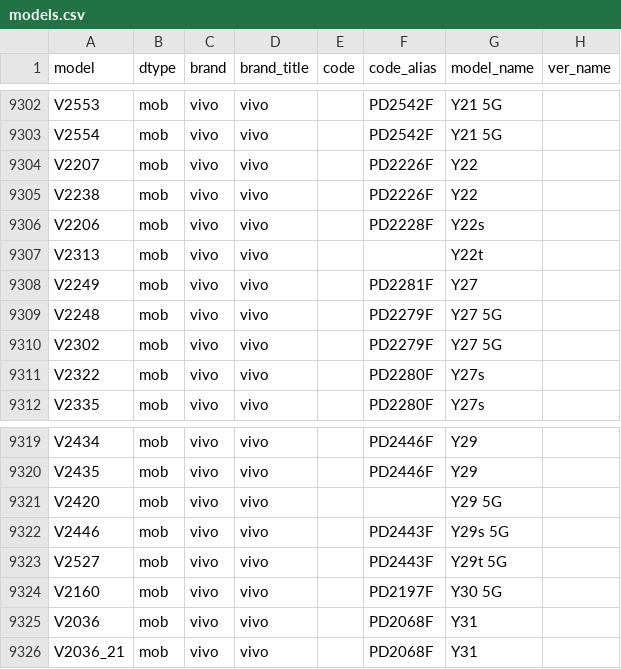
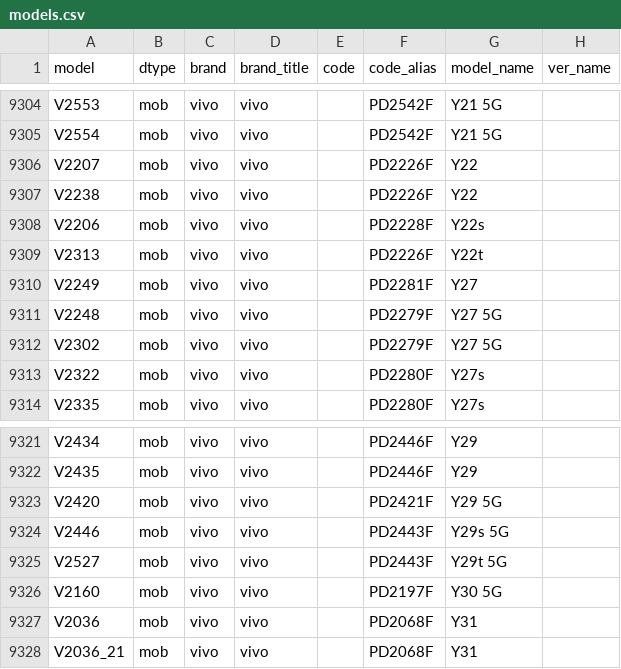
Before and after one commit to KHwang9883/MobileModels-csv, a CSV file: models.csv, drawn as a sheet; only a part is shown, gaps mark what is left out; the diff covers the shown part only.

```diff
--- a/models.csv
+++ b/models.csv
@@ -9306,3 +9308,3 @@ V2238,mob,vivo,vivo,,PD2226F,Y22,
 V2206,mob,vivo,vivo,,PD2228F,Y22s,
-V2313,mob,vivo,vivo,,,Y22t,
+V2313,mob,vivo,vivo,,PD2226F,Y22t,
 V2249,mob,vivo,vivo,,PD2281F,Y27,
@@ -9320,3 +9322,3 @@ V2434,mob,vivo,vivo,,PD2446F,Y29,
 V2435,mob,vivo,vivo,,PD2446F,Y29,
-V2420,mob,vivo,vivo,,,Y29 5G,
+V2420,mob,vivo,vivo,,PD2421F,Y29 5G,
 V2446,mob,vivo,vivo,,PD2443F,Y29s 5G,
```
Also changed, not shown: 5 added rows, 1 removed row and 18 edited cells elsewhere in this file, 1 other file.
